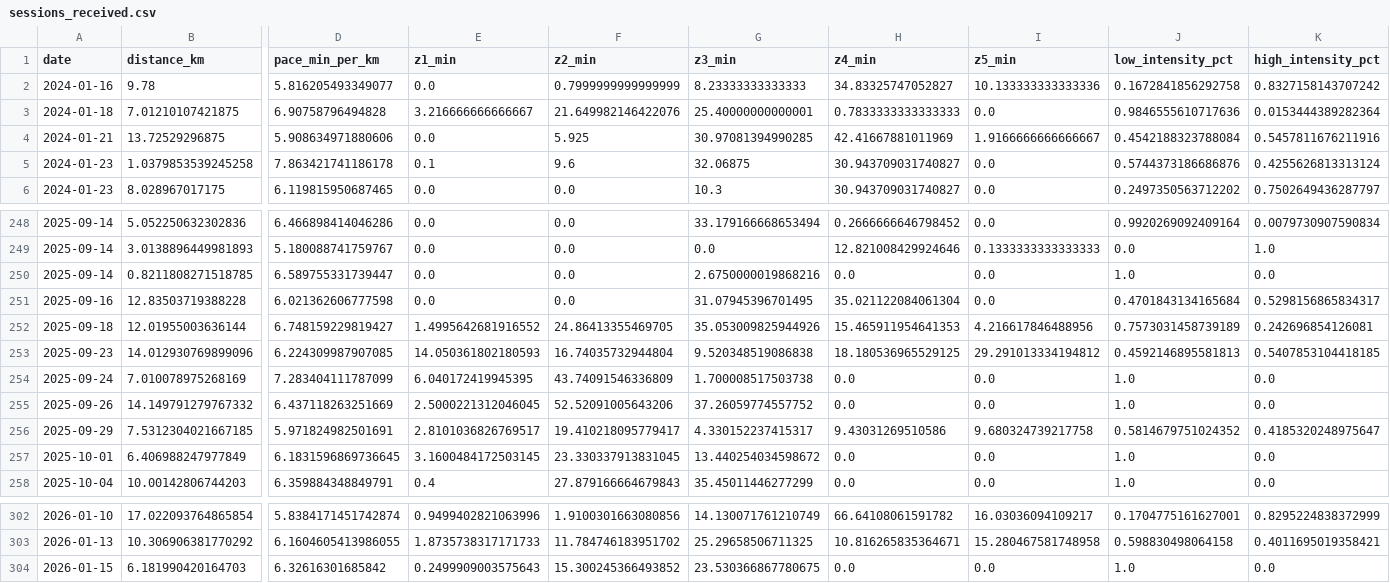
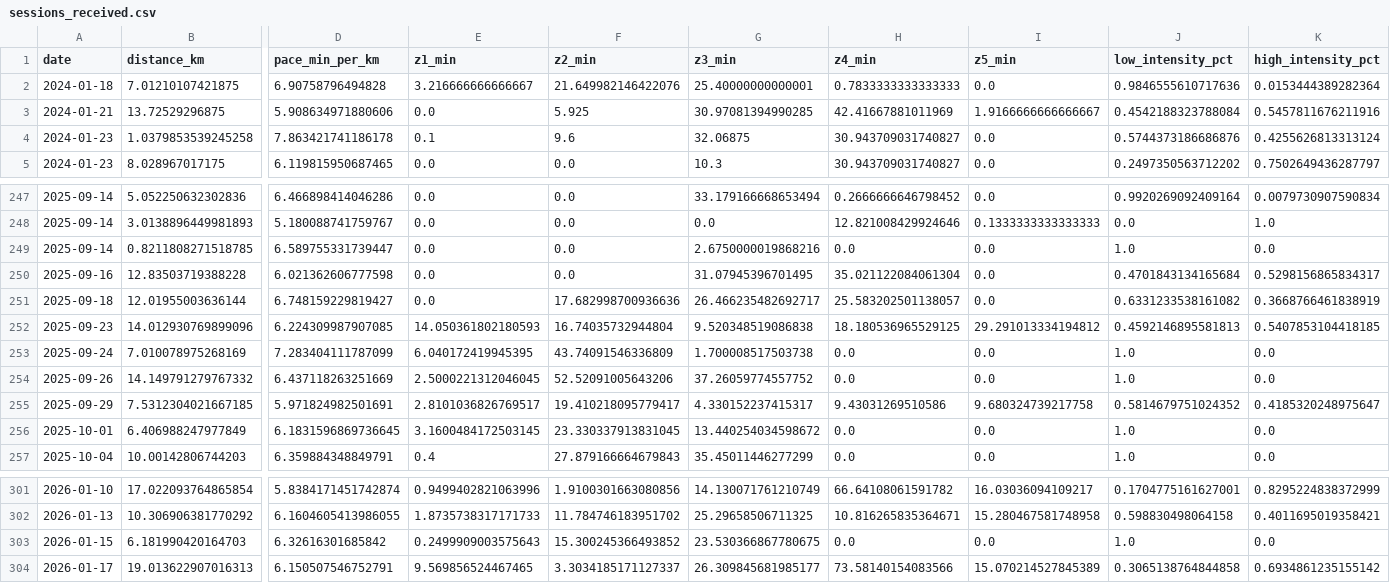
Before and after one commit to albanecoiffe/health-data-coach, a CSV file: HealthCoachBackend/sessions_received.csv, drawn as a sheet; only a part is shown, gaps mark what is left out; removed rows and columns are numbered as before the commit, all else as after; rows hold the shown columns only; the diff names each change by its address in the sheet, - before the commit and + after, or states it on an @@ line.

```diff
--- a/HealthCoachBackend/sessions_received.csv
+++ b/HealthCoachBackend/sessions_received.csv
-row 2: 2024-01-16 | 9.78 | 5.816205493349077 | 0.0 | 0.7999999999999999 | 8.23333333333333 | 34.83325747052827 | 10.133333333333336 | 0.1672841856292758 | 0.8327158143707242
-E251 (z1_min): 1.4995642681916552
+E251 (z1_min): 0.0
-F251 (z2_min): 24.86413355469705
+F251 (z2_min): 17.682998700936636
-G251 (z3_min): 35.053009825944926
+G251 (z3_min): 26.466235482692717
-H251 (z4_min): 15.465911954641353
+H251 (z4_min): 25.583202501138057
-I251 (z5_min): 4.216617846488956
+I251 (z5_min): 0.0
-J251 (low_intensity_pct): 0.7573031458739189
+J251 (low_intensity_pct): 0.6331233538161082
-K251 (high_intensity_pct): 0.242696854126081
+K251 (high_intensity_pct): 0.3668766461838919
+row 304: 2026-01-17 | 19.013622907016313 | 6.150507546752791 | 9.569856524467465 | 3.3034185171127337 | 26.309845681985177 | 73.58140154083566 | 15.070214527845389 | 0.3065138764844858 | 0.6934861235155142
```
Also changed, not shown: HealthCoachBackend/weeks_received.csv, 1 other file.
